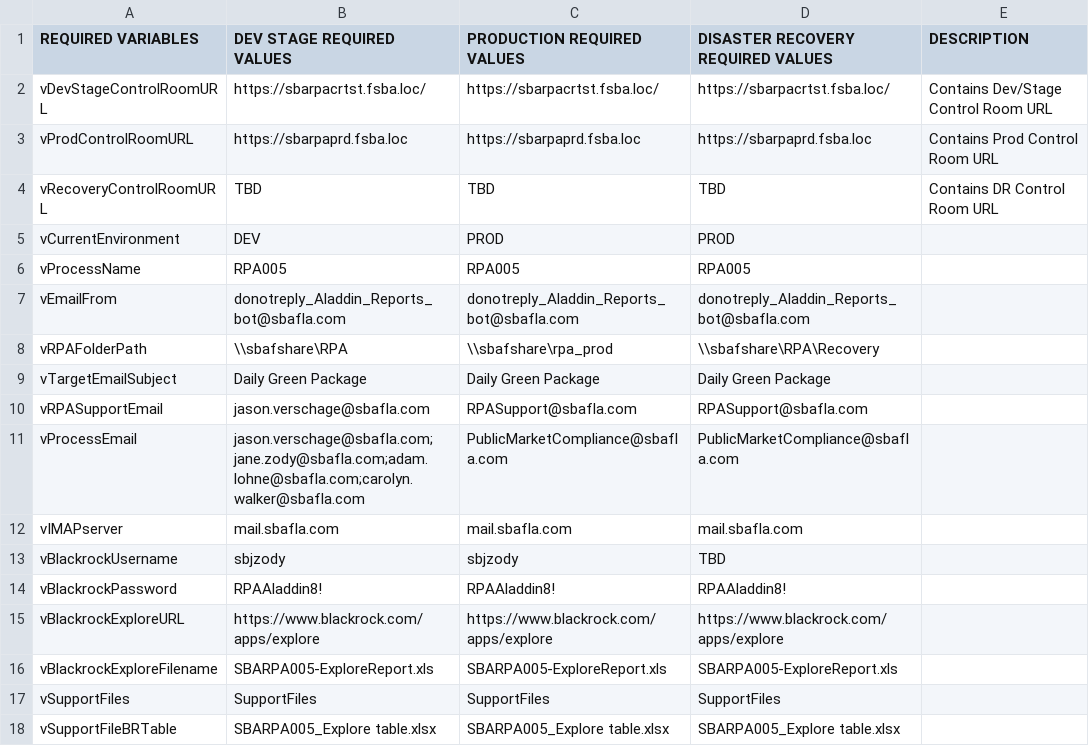
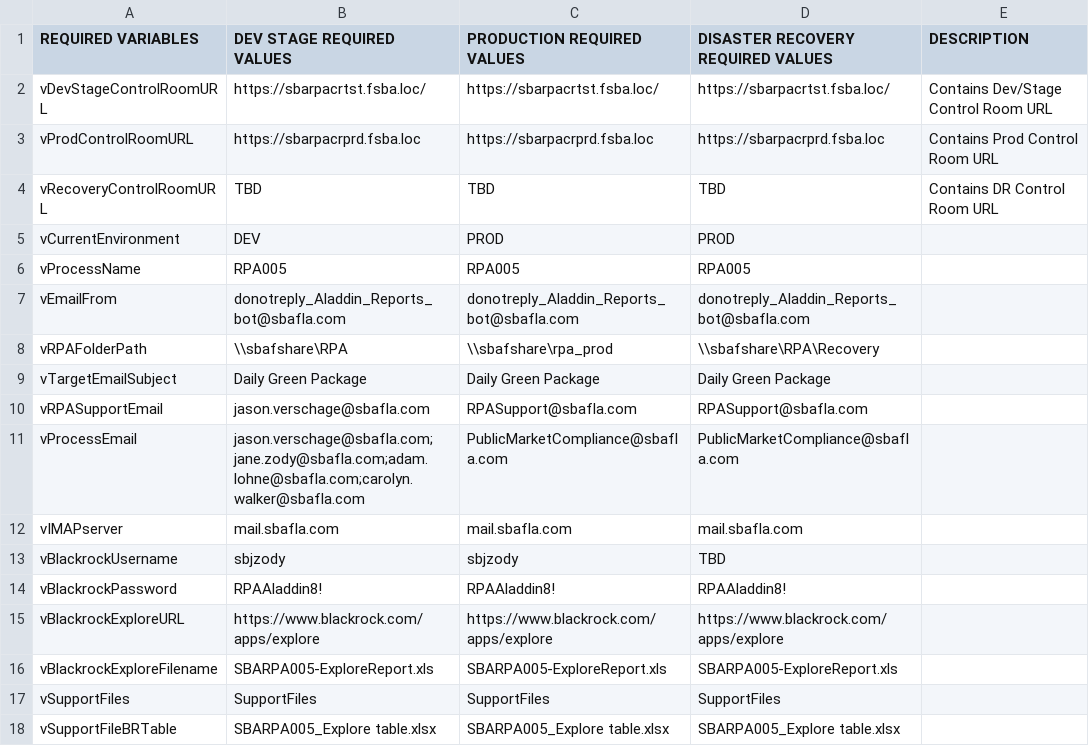
Before and after one commit to GitHub-A360/A360, a CSV file: Automation Anywhere/Bots/My Docs/SBA/RMC/RPA005 - Aladdin_Reports/RPA005-AladdinReportsConfigFile.csv, drawn as a sheet.

Commit message:
https://sbarpacrprd.fsba.loc update

```diff
--- a/Automation Anywhere/Bots/My Docs/SBA/RMC/RPA005 - Aladdin_Reports/RPA005-AladdinReportsConfigFile.csv
+++ b/Automation Anywhere/Bots/My Docs/SBA/RMC/RPA005 - Aladdin_Reports/RPA005-AladdinReportsConfigFile.csv
@@ -2,3 +2,3 @@ REQUIRED VARIABLES,DEV STAGE REQUIRED VALUES,PRODUCTION REQUIRED VALUES,DISASTER
 vDevStageControlRoomURL,https://sbarpacrtst.fsba.loc/,https://sbarpacrtst.fsba.loc/,https://sbarpacrtst.fsba.loc/,Contains Dev/Stage Control Room URL
-vProdControlRoomURL,https://sbarpaprd.fsba.loc,https://sbarpaprd.fsba.loc,https://sbarpaprd.fsba.loc,Contains Prod Control Room URL
+vProdControlRoomURL,https://sbarpacrprd.fsba.loc,https://sbarpacrprd.fsba.loc,https://sbarpacrprd.fsba.loc,Contains Prod Control Room URL
 vRecoveryControlRoomURL,TBD,TBD,TBD,Contains DR Control Room URL
```
